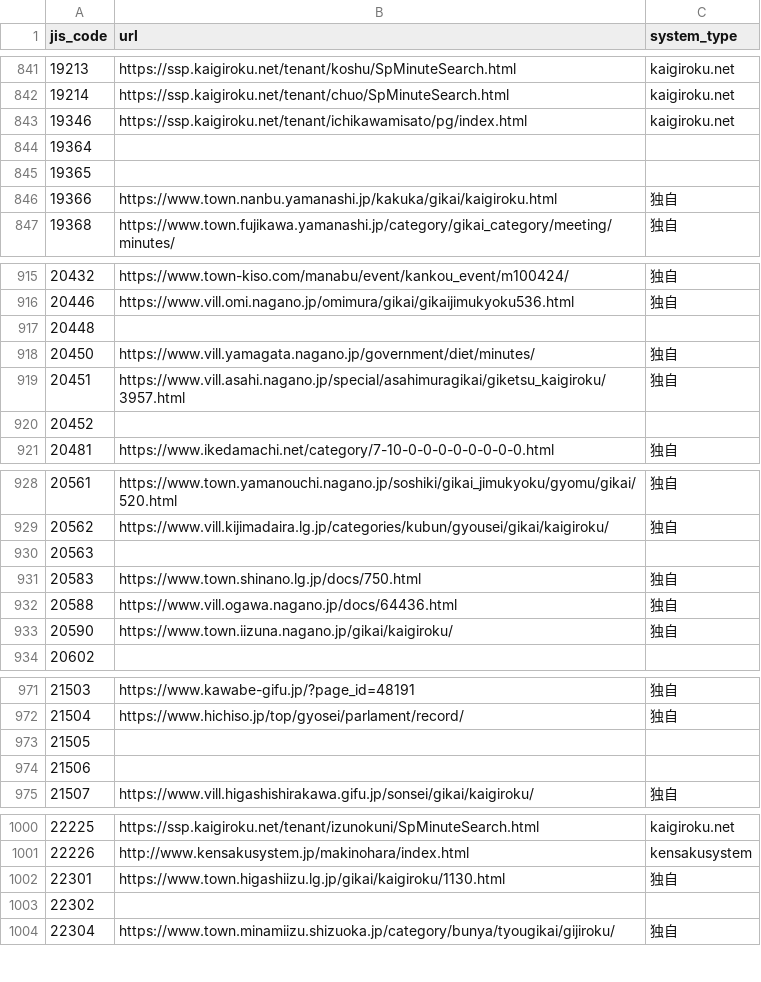
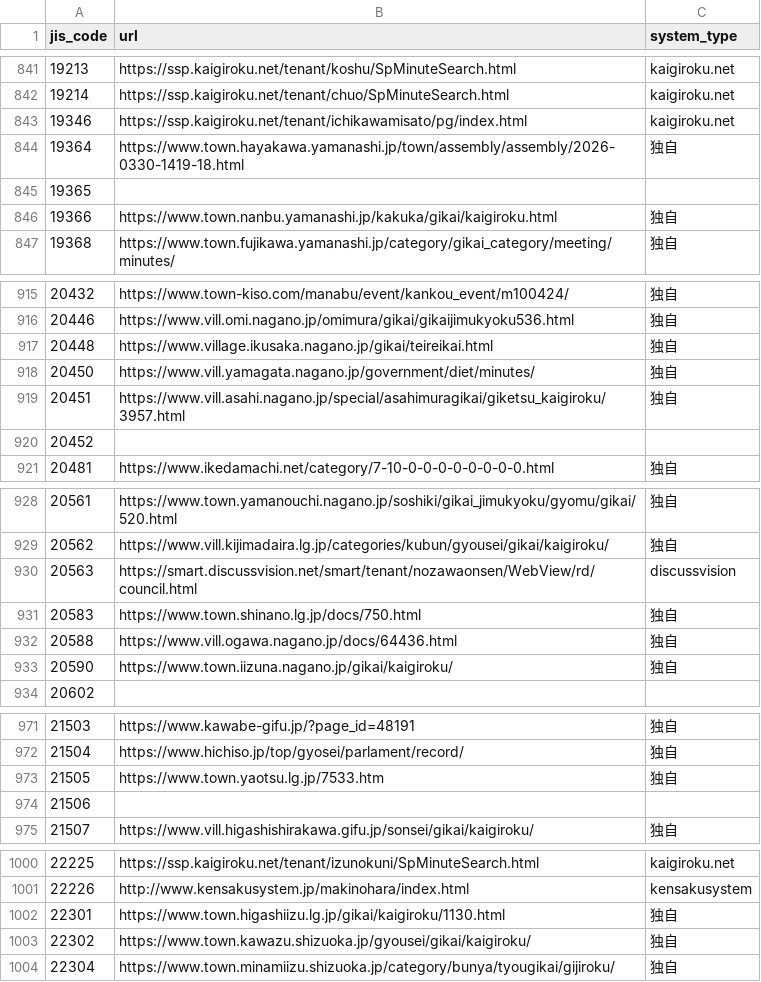
Before and after one commit to mimidesunya/miyabe-tools, a TSV file: data/municipalities/assembly_minutes_system_urls.tsv, drawn as a sheet; only a part is shown, gaps mark what is left out; the diff covers the shown part only.

```diff
--- a/data/municipalities/assembly_minutes_system_urls.tsv
+++ b/data/municipalities/assembly_minutes_system_urls.tsv
@@ -843,3 +843,3 @@ jis_code	url	system_type
 19346	https://ssp.kaigiroku.net/tenant/ichikawamisato/pg/index.html	kaigiroku.net
-19364		
+19364	https://www.town.hayakawa.yamanashi.jp/town/assembly/assembly/2026-0330-1419-18.html	独自
 19365		
@@ -916,3 +916,3 @@ jis_code	url	system_type
 20446	https://www.vill.omi.nagano.jp/omimura/gikai/gikaijimukyoku536.html	独自
-20448		
+20448	https://www.village.ikusaka.nagano.jp/gikai/teireikai.html	独自
 20450	https://www.vill.yamagata.nagano.jp/government/diet/minutes/	独自
@@ -929,3 +929,3 @@ jis_code	url	system_type
 20562	https://www.vill.kijimadaira.lg.jp/categories/kubun/gyousei/gikai/kaigiroku/	独自
-20563		
+20563	https://smart.discussvision.net/smart/tenant/nozawaonsen/WebView/rd/council.html	discussvision
 20583	https://www.town.shinano.lg.jp/docs/750.html	独自
@@ -972,3 +972,3 @@ jis_code	url	system_type
 21504	https://www.hichiso.jp/top/gyosei/parlament/record/	独自
-21505		
+21505	https://www.town.yaotsu.lg.jp/7533.htm	独自
 21506		
@@ -1002,3 +1002,3 @@ jis_code	url	system_type
 22301	https://www.town.higashiizu.lg.jp/gikai/kaigiroku/1130.html	独自
-22302		
+22302	https://www.town.kawazu.shizuoka.jp/gyousei/gikai/kaigiroku/	独自
 22304	https://www.town.minamiizu.shizuoka.jp/category/bunya/tyougikai/gijiroku/	独自
```
Also changed, not shown: 40 edited cells elsewhere in this file, 1 other file.
